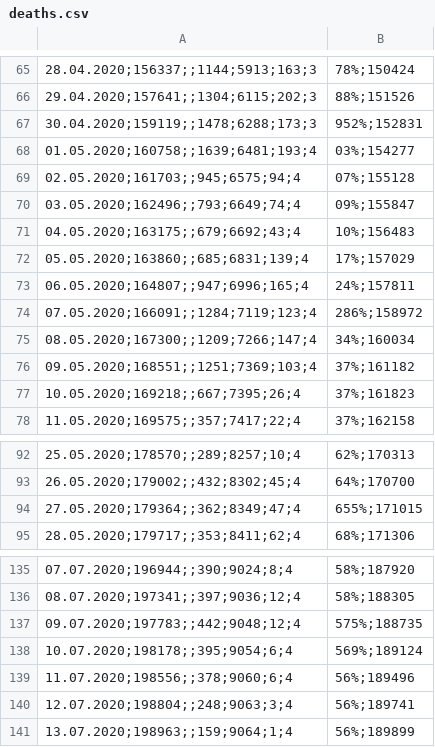
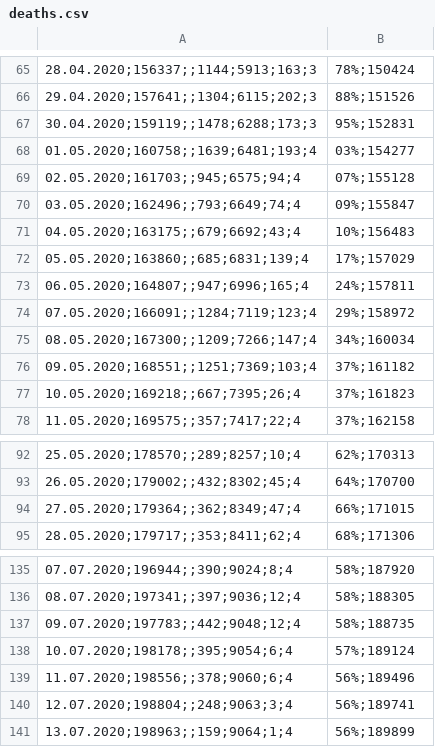
Before and after one commit to jsugarelli/covid-19, a CSV file: deaths.csv, drawn as a sheet; only a part is shown, gaps mark what is left out; the diff covers the shown part only.

```diff
--- a/deaths.csv
+++ b/deaths.csv
@@ -66,3 +66,3 @@
 29.04.2020;157641;;1304;6115;202;3,88%;151526
-30.04.2020;159119;;1478;6288;173;3,952%;152831
+30.04.2020;159119;;1478;6288;173;3,95%;152831
 01.05.2020;160758;;1639;6481;193;4,03%;154277
@@ -73,3 +73,3 @@
 06.05.2020;164807;;947;6996;165;4,24%;157811
-07.05.2020;166091;;1284;7119;123;4,286%;158972
+07.05.2020;166091;;1284;7119;123;4,29%;158972
 08.05.2020;167300;;1209;7266;147;4,34%;160034
@@ -93,3 +93,3 @@
 26.05.2020;179002;;432;8302;45;4,64%;170700
-27.05.2020;179364;;362;8349;47;4,655%;171015
+27.05.2020;179364;;362;8349;47;4,66%;171015
 28.05.2020;179717;;353;8411;62;4,68%;171306
@@ -136,4 +136,4 @@
 08.07.2020;197341;;397;9036;12;4,58%;188305
-09.07.2020;197783;;442;9048;12;4,575%;188735
-10.07.2020;198178;;395;9054;6;4,569%;189124
+09.07.2020;197783;;442;9048;12;4,58%;188735
+10.07.2020;198178;;395;9054;6;4,57%;189124
 11.07.2020;198556;;378;9060;6;4,56%;189496
```
Also changed, not shown: 14 added rows and 5 edited cells elsewhere in this file, incidence.csv, vaccinations_de.csv, 5 other files.
